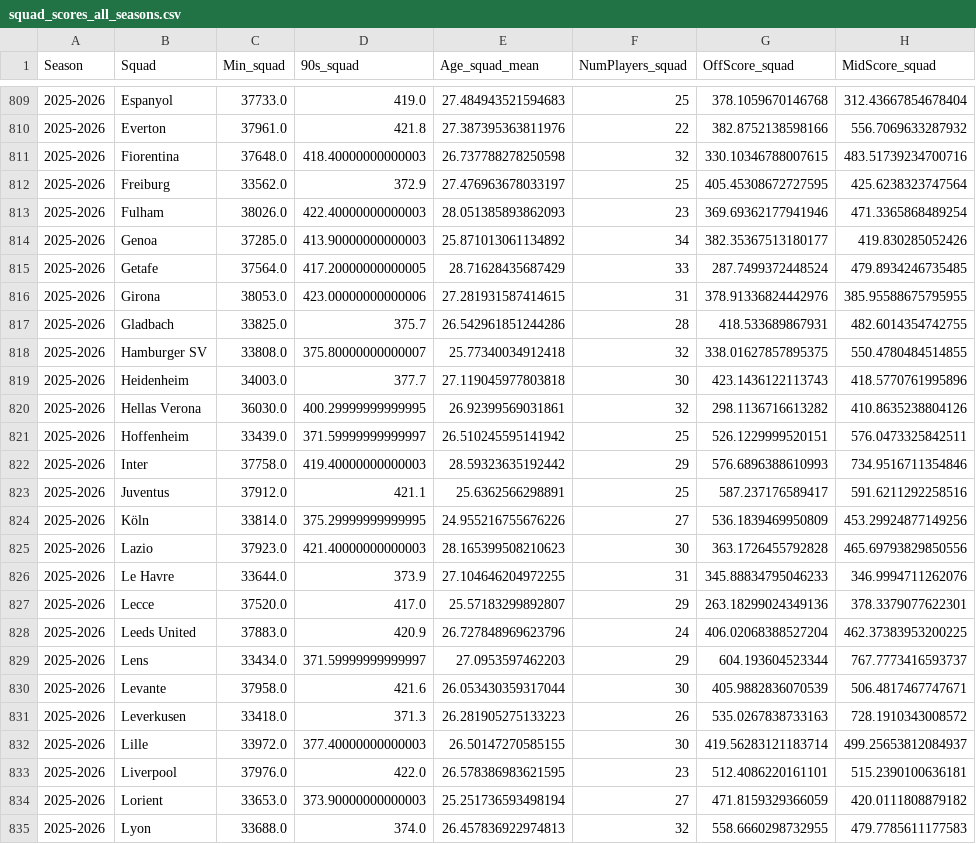
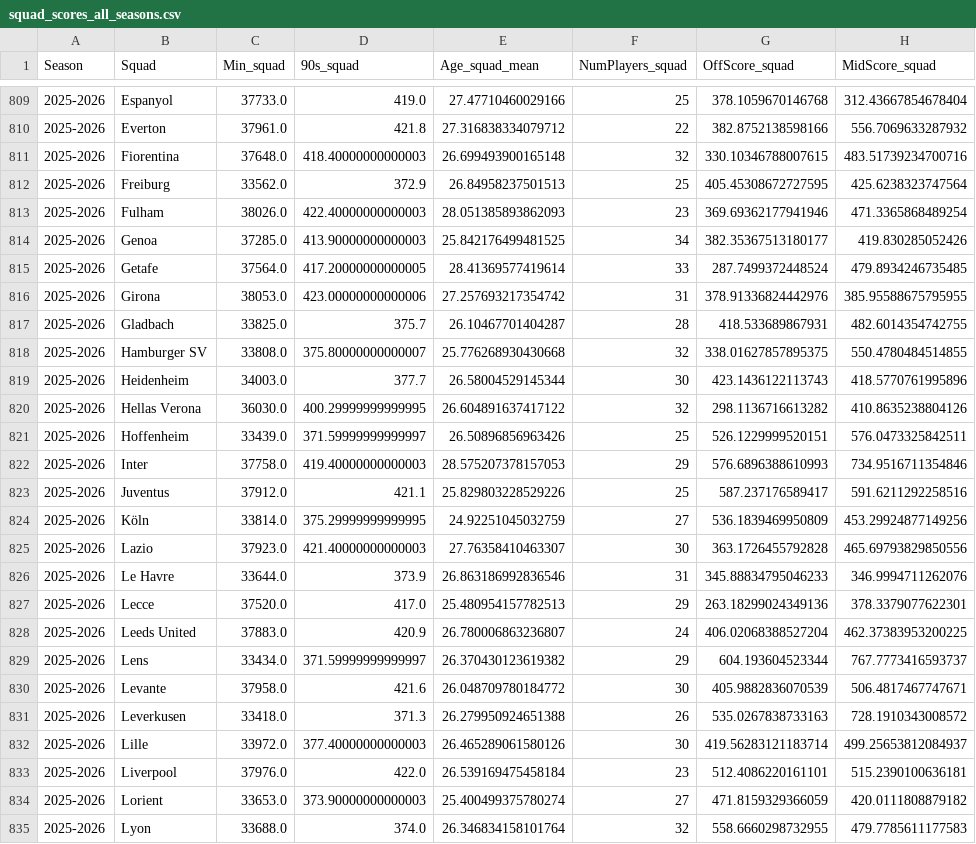
Before and after one commit to TwinAnalytics/player-score, a CSV file: Data/Processed/squad_scores_all_seasons.csv, drawn as a sheet; only a part is shown, gaps mark what is left out; the diff covers the shown part only; the diff names each change by its address in the sheet, - before the commit and + after, or states it on an @@ line.

```diff
--- a/Data/Processed/squad_scores_all_seasons.csv
+++ b/Data/Processed/squad_scores_all_seasons.csv
-E809 (Age_squad_mean): 27.484943521594683
+E809 (Age_squad_mean): 27.47710460029166
-E810 (Age_squad_mean): 27.387395363811976
+E810 (Age_squad_mean): 27.316838334079712
-E811 (Age_squad_mean): 26.737788278250598
+E811 (Age_squad_mean): 26.699493900165148
-E812 (Age_squad_mean): 27.476963678033197
+E812 (Age_squad_mean): 26.84958237501513
-E814 (Age_squad_mean): 25.871013061134892
+E814 (Age_squad_mean): 25.842176499481525
-E815 (Age_squad_mean): 28.71628435687429
+E815 (Age_squad_mean): 28.41369577419614
-E816 (Age_squad_mean): 27.281931587414615
+E816 (Age_squad_mean): 27.257693217354742
-E817 (Age_squad_mean): 26.542961851244286
+E817 (Age_squad_mean): 26.10467701404287
-E818 (Age_squad_mean): 25.77340034912418
+E818 (Age_squad_mean): 25.776268930430668
-E819 (Age_squad_mean): 27.119045977803818
+E819 (Age_squad_mean): 26.58004529145344
-E820 (Age_squad_mean): 26.92399569031861
+E820 (Age_squad_mean): 26.604891637417122
-E821 (Age_squad_mean): 26.510245595141942
+E821 (Age_squad_mean): 26.50896856963426
-E822 (Age_squad_mean): 28.59323635192442
+E822 (Age_squad_mean): 28.575207378157053
-E823 (Age_squad_mean): 25.6362566298891
+E823 (Age_squad_mean): 25.829803228529226
-E824 (Age_squad_mean): 24.955216755676226
+E824 (Age_squad_mean): 24.92251045032759
-E825 (Age_squad_mean): 28.165399508210623
+E825 (Age_squad_mean): 27.76358410463307
-E826 (Age_squad_mean): 27.104646204972255
+E826 (Age_squad_mean): 26.863186992836546
-E827 (Age_squad_mean): 25.57183299892807
+E827 (Age_squad_mean): 25.480954157782513
-E828 (Age_squad_mean): 26.727848969623796
+E828 (Age_squad_mean): 26.780006863236807
-E829 (Age_squad_mean): 27.0953597462203
+E829 (Age_squad_mean): 26.370430123619382
-E830 (Age_squad_mean): 26.053430359317044
+E830 (Age_squad_mean): 26.048709780184772
-E831 (Age_squad_mean): 26.281905275133223
+E831 (Age_squad_mean): 26.279950924651388
-E832 (Age_squad_mean): 26.50147270585155
+E832 (Age_squad_mean): 26.465289061580126
-E833 (Age_squad_mean): 26.578386983621595
+E833 (Age_squad_mean): 26.539169475458184
-E834 (Age_squad_mean): 25.251736593498194
+E834 (Age_squad_mean): 25.400499375780274
-E835 (Age_squad_mean): 26.457836922974813
+E835 (Age_squad_mean): 26.346834158101764
```
Also changed, not shown: 75 edited cells elsewhere in this file, Data/Processed/player_scores-2025-2026.csv, Data/Processed/player_scores_agg_by_player.csv, 4 other files.
